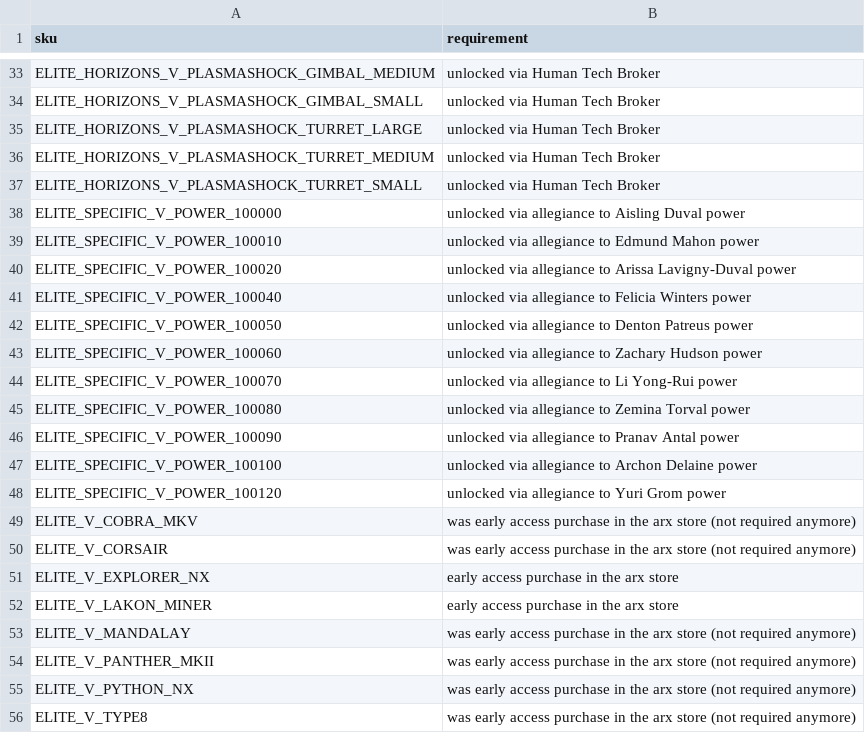
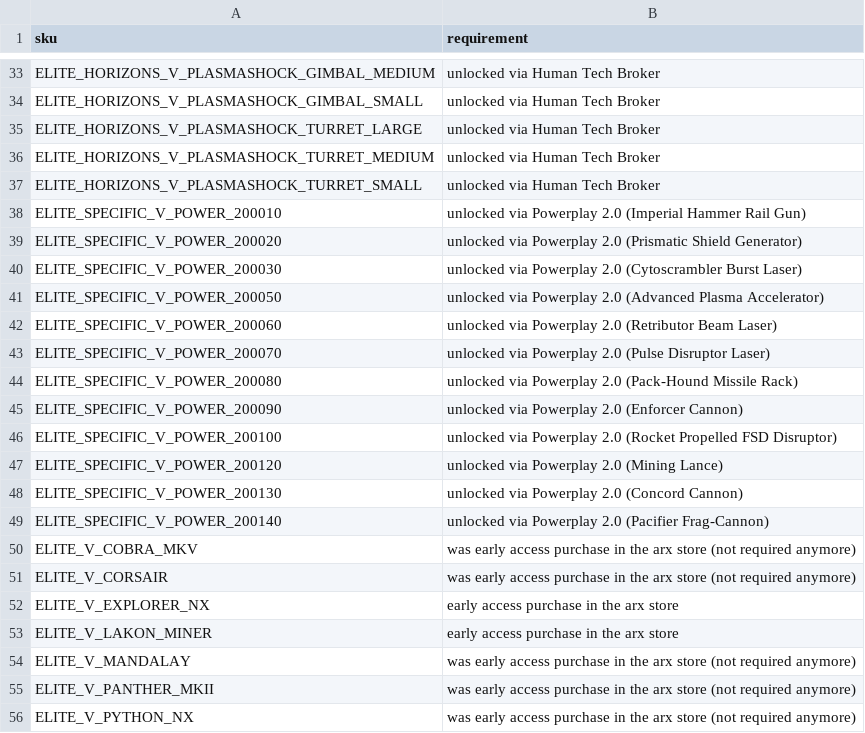
Before and after one commit to EDCD/FDevIDs, a CSV file: sku.csv, drawn as a sheet; only a part is shown, gaps mark what is left out; the shorter side is filled out with more unchanged rows.

Commit message:
SKU update to PowerPlay 2.0

```diff
--- a/sku.csv
+++ b/sku.csv
@@ -37,13 +37,14 @@ ELITE_HORIZONS_V_PLASMASHOCK_TURRET_MEDIUM,unlocked via Human Tech Broker
 ELITE_HORIZONS_V_PLASMASHOCK_TURRET_SMALL,unlocked via Human Tech Broker
-ELITE_SPECIFIC_V_POWER_100000,unlocked via allegiance to Aisling Duval power
-ELITE_SPECIFIC_V_POWER_100010,unlocked via allegiance to Edmund Mahon power
-ELITE_SPECIFIC_V_POWER_100020,unlocked via allegiance to Arissa Lavigny-Duval power
-ELITE_SPECIFIC_V_POWER_100040,unlocked via allegiance to Felicia Winters power
-ELITE_SPECIFIC_V_POWER_100050,unlocked via allegiance to Denton Patreus power
-ELITE_SPECIFIC_V_POWER_100060,unlocked via allegiance to Zachary Hudson power
-ELITE_SPECIFIC_V_POWER_100070,unlocked via allegiance to Li Yong-Rui power
-ELITE_SPECIFIC_V_POWER_100080,unlocked via allegiance to Zemina Torval power
-ELITE_SPECIFIC_V_POWER_100090,unlocked via allegiance to Pranav Antal power
-ELITE_SPECIFIC_V_POWER_100100,unlocked via allegiance to Archon Delaine power
-ELITE_SPECIFIC_V_POWER_100120,unlocked via allegiance to Yuri Grom power
+ELITE_SPECIFIC_V_POWER_200010,unlocked via Powerplay 2.0 (Imperial Hammer Rail Gun)
+ELITE_SPECIFIC_V_POWER_200020,unlocked via Powerplay 2.0 (Prismatic Shield Generator)
+ELITE_SPECIFIC_V_POWER_200030,unlocked via Powerplay 2.0 (Cytoscrambler Burst Laser)
+ELITE_SPECIFIC_V_POWER_200050,unlocked via Powerplay 2.0 (Advanced Plasma Accelerator)
+ELITE_SPECIFIC_V_POWER_200060,unlocked via Powerplay 2.0 (Retributor Beam Laser)
+ELITE_SPECIFIC_V_POWER_200070,unlocked via Powerplay 2.0 (Pulse Disruptor Laser)
+ELITE_SPECIFIC_V_POWER_200080,unlocked via Powerplay 2.0 (Pack-Hound Missile Rack)
+ELITE_SPECIFIC_V_POWER_200090,unlocked via Powerplay 2.0 (Enforcer Cannon)
+ELITE_SPECIFIC_V_POWER_200100,unlocked via Powerplay 2.0 (Rocket Propelled FSD Disruptor)
+ELITE_SPECIFIC_V_POWER_200120,unlocked via Powerplay 2.0 (Mining Lance)
+ELITE_SPECIFIC_V_POWER_200130,unlocked via Powerplay 2.0 (Concord Cannon)
+ELITE_SPECIFIC_V_POWER_200140,unlocked via Powerplay 2.0 (Pacifier Frag-Cannon)
 ELITE_V_COBRA_MKV,was early access purchase in the arx store (not required anymore)
```
Also changed, not shown: outfitting.csv.
